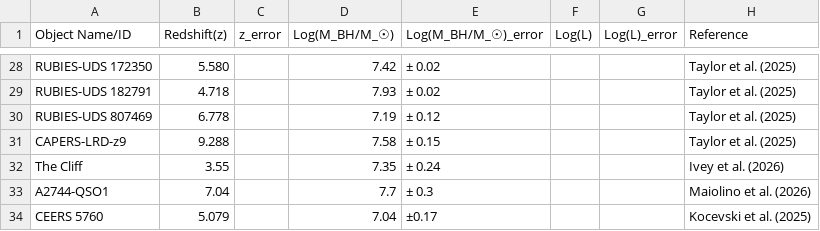
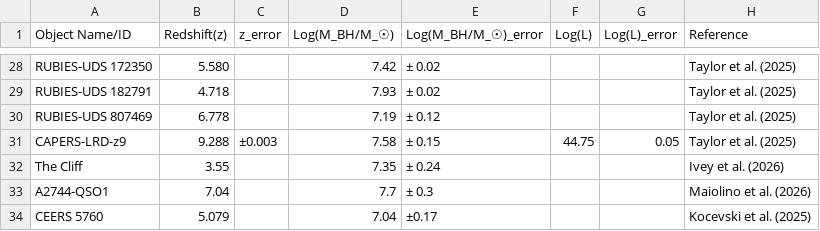
Before and after one commit to atauhd-ops/LRDs_list.csv, a CSV file: lrd_data.csv, drawn as a sheet; only a part is shown, gaps mark what is left out.

Commit message:
Update lrd_data.csv

```diff
--- a/lrd_data.csv
+++ b/lrd_data.csv
@@ -30,3 +30,3 @@ RUBIES-UDS 182791,4.718,,7.93,± 0.02,,,Taylor et al. (2025)
 RUBIES-UDS 807469,6.778,,7.19,± 0.12,,,Taylor et al. (2025)
-CAPERS-LRD-z9,9.288,,7.58,± 0.15,,,Taylor et al. (2025)
+CAPERS-LRD-z9,9.288,±0.003,7.58,± 0.15,44.75,0.05,Taylor et al. (2025)
 The Cliff,3.55,,7.35,± 0.24,,,Ivey et al. (2026)
```
